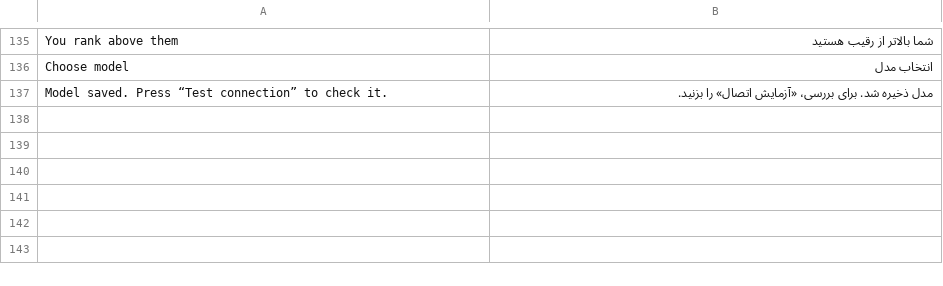
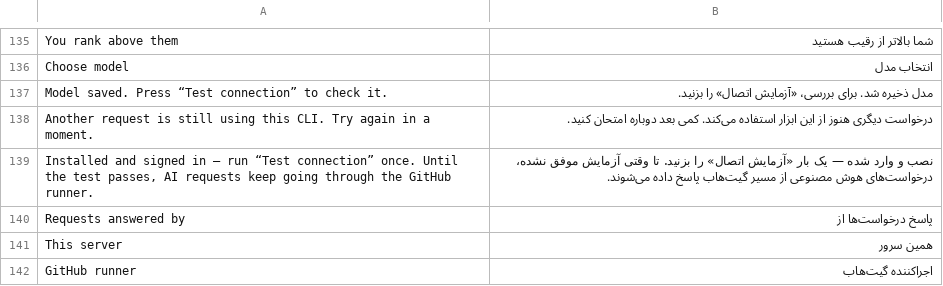
Before and after one commit to benlifoodaiwriter/aria-ai-runner, a TSV file: seolity/tools/i18n/fa-17.tsv, drawn as a sheet; only a part is shown, gaps mark what is left out; the diff names each change by its address in the sheet, - before the commit and + after, or states it on an @@ line.

```diff
--- a/seolity/tools/i18n/fa-17.tsv
+++ b/seolity/tools/i18n/fa-17.tsv
+row 138: Another request is still using this CLI. Try again in a moment. | درخواست دیگری هنوز از این ابزار استفاده می‌کند. کمی بعد دوباره امتحان کنید.
+row 139: Installed and signed in — run “Test connection” once. Until the test passes, AI requests keep going through the GitHub runner. | نصب و وارد شده — یک بار «آزمایش اتصال» را بزنید. تا وقتی آزمایش موفق نشده، درخواست‌های هوش مصنوعی از مسیر گیت‌هاب پاسخ داده می‌شوند.
+row 140: Requests answered by | پاسخ درخواست‌ها از
+row 141: This server | همین سرور
+row 142: GitHub runner | اجراکننده گیت‌هاب
```
Also changed, not shown: 13 other files.
